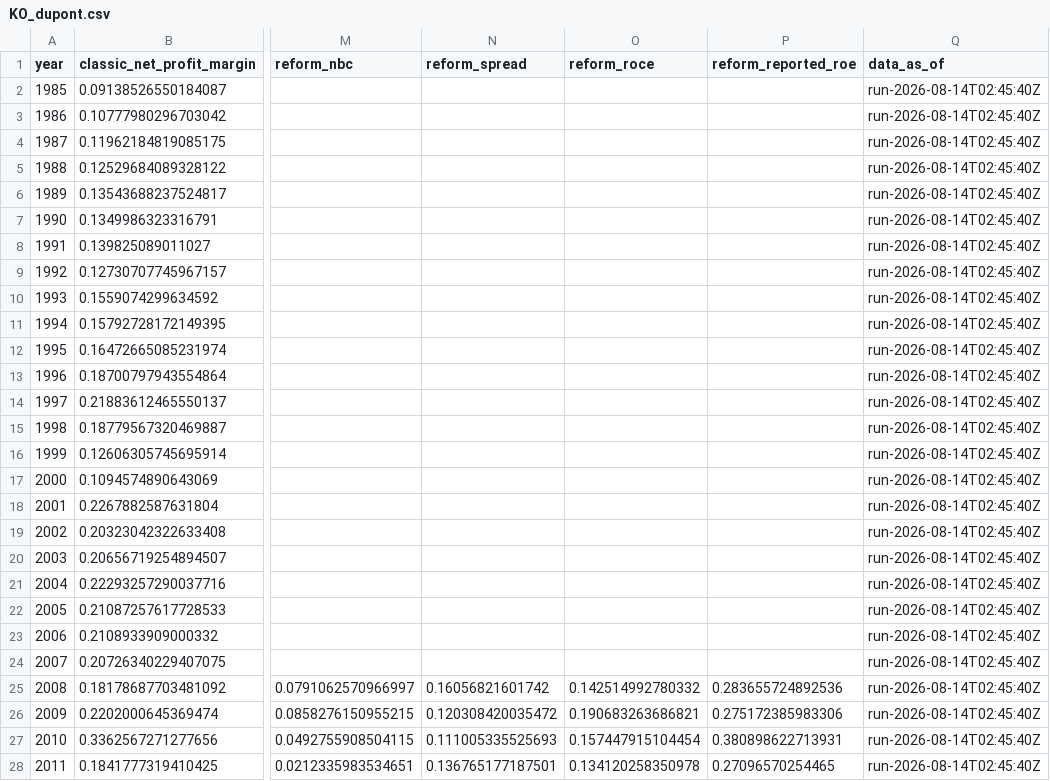
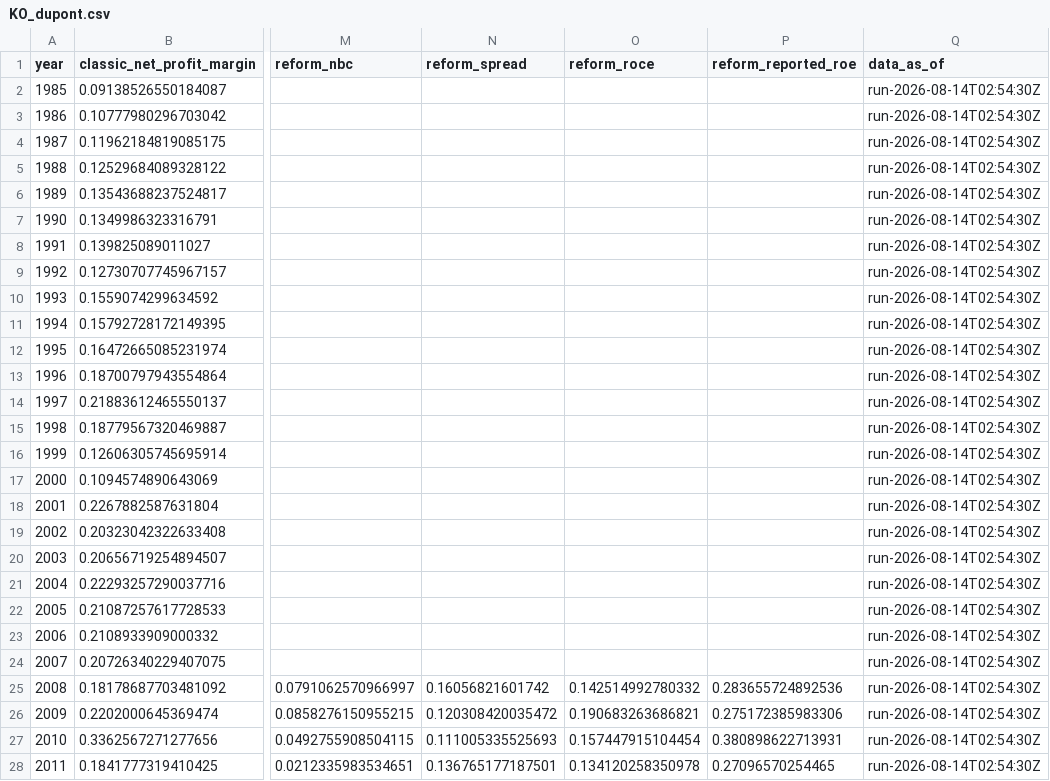
Before and after one commit to JamesKostohryz/aeg-valuation, a CSV file: outputs/KO_dupont.csv, drawn as a sheet; only a part is shown, gaps mark what is left out; the diff covers the shown part only; the diff names each change by its address in the sheet, - before the commit and + after, or states it on an @@ line.

```diff
--- a/outputs/KO_dupont.csv
+++ b/outputs/KO_dupont.csv
-Q2:Q28 (data_as_of): run-2026-08-14T02:45:40Z
+Q2:Q28 (data_as_of): run-2026-08-14T02:54:30Z
```
Also changed, not shown: 14 edited cells elsewhere in this file, outputs/KO_aeg_schedule.csv, outputs/KO_analyst_estimates.csv, 12 other files.
